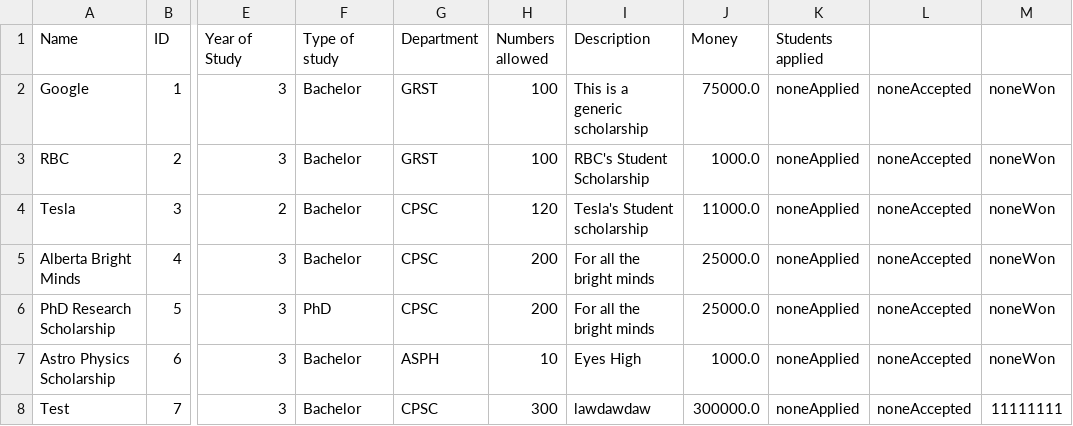
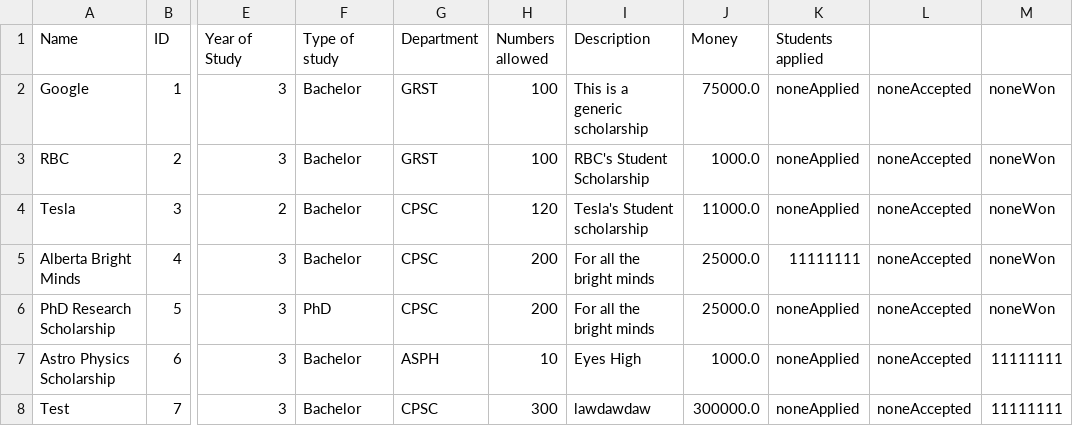
Before and after one commit to stevekhanna/Scholarship---Java, a CSV file: src/data/scholarships.csv, drawn as a sheet; only a part is shown, gaps mark what is left out; the diff names each change by its address in the sheet, - before the commit and + after, or states it on an @@ line.

Commit message:
added Won Scholarships Panel, view button currently does not work

```diff
--- a/src/data/scholarships.csv
+++ b/src/data/scholarships.csv
-K5 (Students applied): noneApplied
+K5 (Students applied): 11111111
-M7: noneWon
+M7: 11111111
```
Also changed, not shown: src/data/students.csv, 3 other files.
